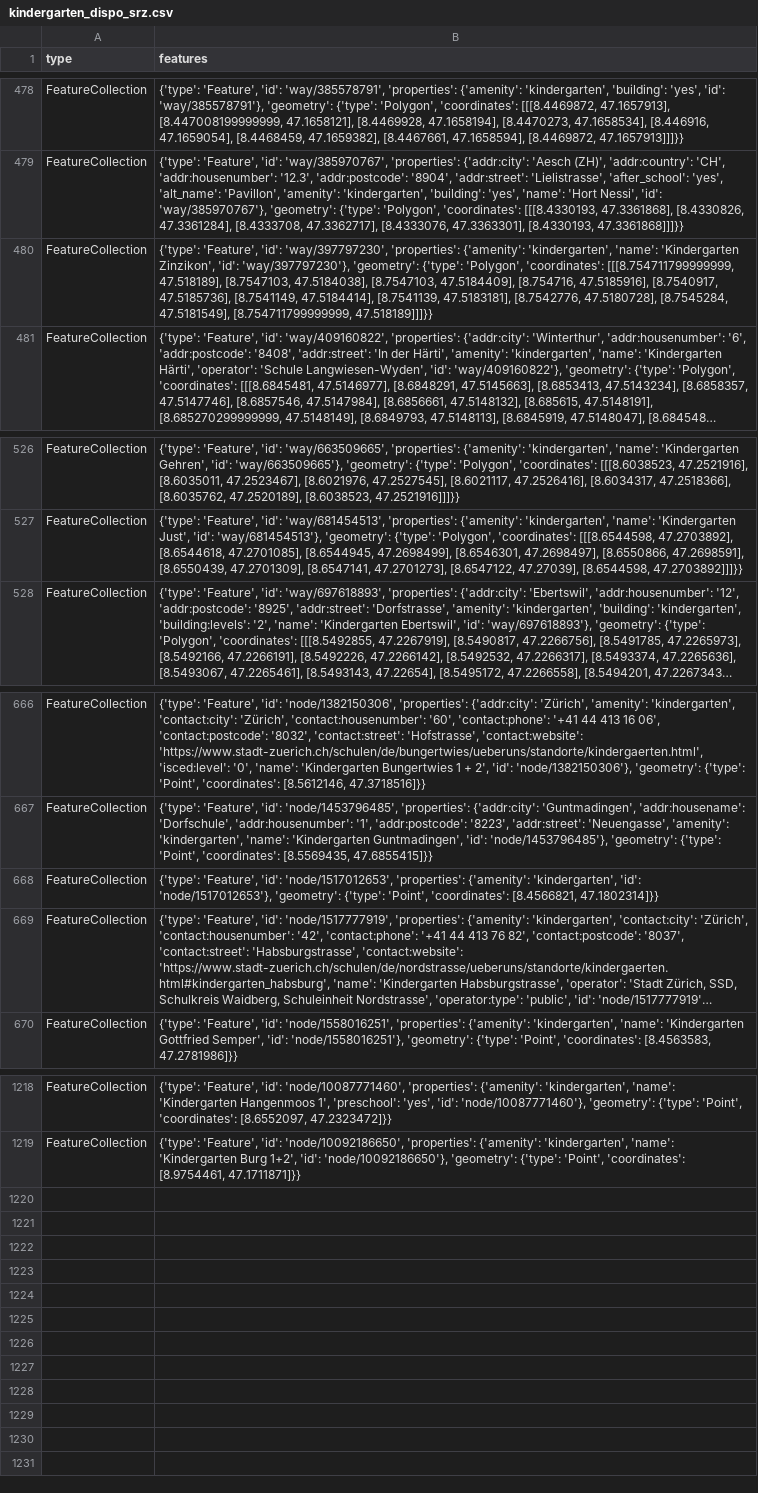
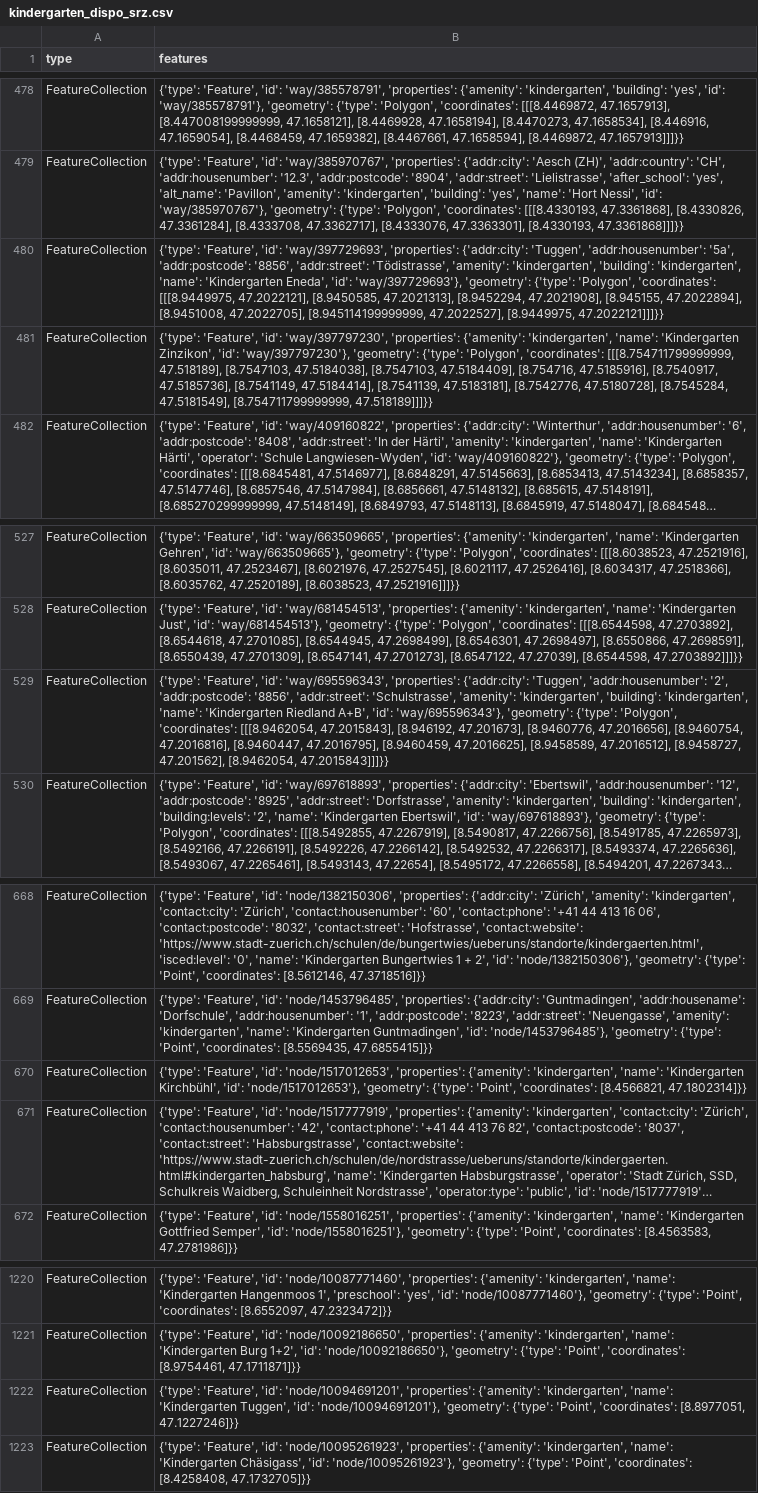
Before and after one commit to chnuessli/elz-data, a CSV file: data/csv/kindergarten/kindergarten_dispo_srz.csv, drawn as a sheet; only a part is shown, gaps mark what is left out; long unchanged cells end in …; addresses are those after the commit; the diff names each change by its address in the sheet, - before the commit and + after, or states it on an @@ line.

```diff
--- a/data/csv/kindergarten/kindergarten_dispo_srz.csv
+++ b/data/csv/kindergarten/kindergarten_dispo_srz.csv
+row 480: FeatureCollection | {'type': 'Feature', 'id': 'way/397729693', 'properties': {'addr:city': 'Tuggen', 'addr:housenumber': '5a', 'addr:postcode': '8856', 'addr:street': 'Tödistrasse', 'amenity': 'kindergarten', 'building': 'kindergarten', 'name': 'Kindergarten Eneda', 'id': 'way/397729693'}, 'geometry': {'type': 'Polygon', 'coordinates': [[[8.9449975, 47.2022121], [8.9450585, 47.2021313], [8.9452294, 47.2021908], [8.945155, 47.2022894], [8.9451008, 47.2022705], [8.945114199999999, 47.2022527], [8.9449975, 47.2022121]]]}}
+row 529: FeatureCollection | {'type': 'Feature', 'id': 'way/695596343', 'properties': {'addr:city': 'Tuggen', 'addr:housenumber': '2', 'addr:postcode': '8856', 'addr:street': 'Schulstrasse', 'amenity': 'kindergarten', 'building': 'kindergarten', 'name': 'Kindergarten Riedland A+B', 'id': 'way/695596343'}, 'geometry': {'type': 'Polygon', 'coordinates': [[[8.9462054, 47.2015843], [8.946192, 47.201673], [8.9460776, 47.2016656], [8.9460754, 47.2016816], [8.9460447, 47.2016795], [8.9460459, 47.2016625], [8.9458589, 47.2016512], [8.9458727, 47.201562], [8.9462054, 47.2015843]]]}}
-B670 (features): …{'amenity': 'kindergarten', 'id': 'node/1517012653'},…
+B670 (features): …{'amenity': 'kindergarten', 'name': 'Kindergarten Kirchbühl', 'id': 'node/1517012653'},…
+row 1222: FeatureCollection | {'type': 'Feature', 'id': 'node/10094691201', 'properties': {'amenity': 'kindergarten', 'name': 'Kindergarten Tuggen', 'id': 'node/10094691201'}, 'geometry': {'type': 'Point', 'coordinates': [8.8977051, 47.1227246]}}
+row 1223: FeatureCollection | {'type': 'Feature', 'id': 'node/10095261923', 'properties': {'amenity': 'kindergarten', 'name': 'Kindergarten Chäsigass', 'id': 'node/10095261923'}, 'geometry': {'type': 'Point', 'coordinates': [8.4258408, 47.1732705]}}
```
Also changed, not shown: data/csv/access/gates/gates_dispo_srz.csv, data/csv/access/gates/gates_kt_zh.csv, 5 other files.
